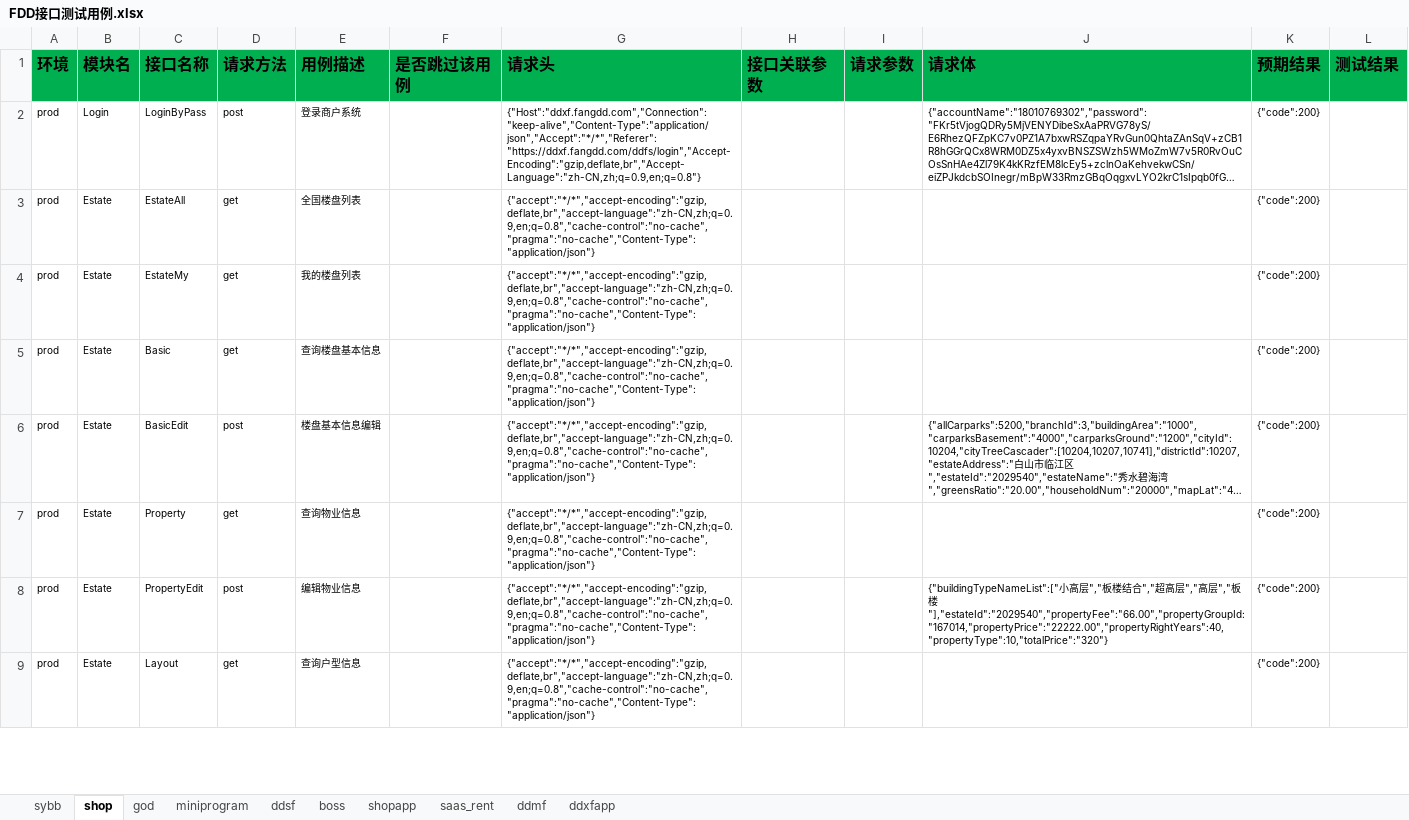
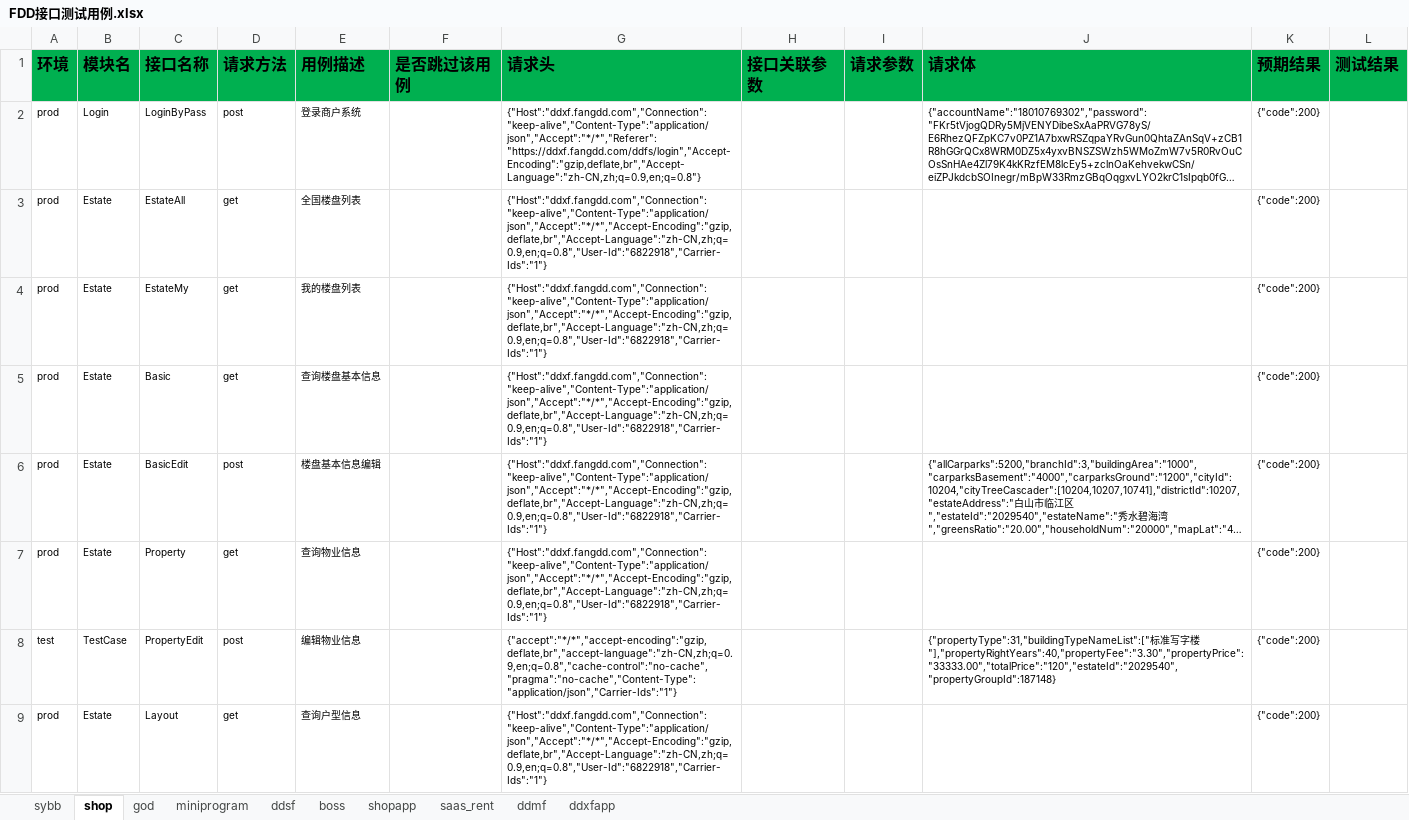
Before and after one commit to zhangdalao/Online-Inspection-New, an Excel workbook: data/FDD接口测试用例.xlsx, sheet shop, drawn as a sheet; only a part is shown; long unchanged cells end in …; values as stored, in another font and other column widths than the file's, no borders; the diff covers the shown part only; the diff names each change by its address in the sheet, - before the commit and + after, or states it on an @@ line.

```diff
--- a/data/FDD接口测试用例.xlsx (sheet shop)
+++ b/data/FDD接口测试用例.xlsx (sheet shop)
-G3:G7 (请求头): {"accept":"*/*","accept-encoding":"gzip,deflate,br","accept-language":"zh-CN,zh;q=0.9,en;q=0.8","cache-control":"no-cache","pragma":"no-cache","Content-Type":"application/json"}
+G3:G7 (请求头): {"Host":"ddxf.fangdd.com","Connection":"keep-alive","Content-Type":"application/json","Accept":"*/*","Accept-Encoding":"gzip,deflate,br","Accept-Language":"zh-CN,zh;q=0.9,en;q=0.8","User-Id":"6822918","Carrier-Ids":"1"}
-A8 (环境): prod
+A8 (环境): test
-B8 (模块名): Estate
+B8 (模块名): TestCase
-G8 (请求头): {"accept":"*/*","accept-encoding":"gzip,deflate,br","accept-language":"zh-CN,zh;q=0.9,en;q=0.8","cache-control":"no-cache","pragma":"no-cache","Content-Type":"application/json"}
+G8 (请求头): {"accept":"*/*","accept-encoding":"gzip,deflate,br","accept-language":"zh-CN,zh;q=0.9,en;q=0.8","cache-control":"no-cache","pragma":"no-cache","Content-Type":"application/json","Carrier-Ids":"1"}
-J8 (请求体): {"buildingTypeNameList":["小高层","板楼结合","超高层","高层","板楼"],"estateId":"2029540","propertyFee":"66.00","propertyGroupId:"167014,"propertyPrice":"22222.00","propertyRightYears":40,"propertyType":10,"totalPrice":"320"}
+J8 (请求体): {"propertyType":31,"buildingTypeNameList":["标准写字楼"],"propertyRightYears":40,"propertyFee":"3.30","propertyPrice":"33333.00","totalPrice":"120","estateId":"2029540","propertyGroupId":187148}
-G9 (请求头): {"accept":"*/*","accept-encoding":"gzip,deflate,br","accept-language":"zh-CN,zh;q=0.9,en;q=0.8","cache-control":"no-cache","pragma":"no-cache","Content-Type":"application/json"}
+G9 (请求头): {"Host":"ddxf.fangdd.com","Connection":"keep-alive","Content-Type":"application/json","Accept":"*/*","Accept-Encoding":"gzip,deflate,br","Accept-Language":"zh-CN,zh;q=0.9,en;q=0.8","User-Id":"6822918","Carrier-Ids":"1"}
```
Also changed, not shown: other rows of this sheet, sheet shopapp, 7 other files.
